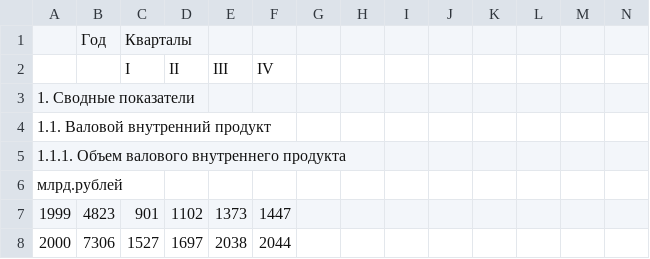
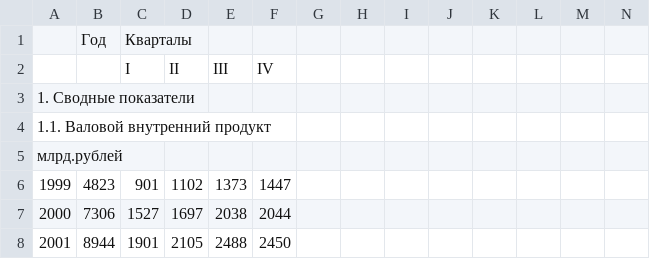
Before and after one commit to mini-kep/parser-rosstat-kep, a CSV file: data/interim/2010/09/tab.csv, drawn as a sheet; only a part is shown; the shorter side is filled out with more unchanged rows; rows hold the shown columns only; the diff names each change by its address in the sheet, - before the commit and + after, or states it on an @@ line.

Commit message:
scan.py directly reads tables

```diff
--- a/data/interim/2010/09/tab.csv
+++ b/data/interim/2010/09/tab.csv
-row 5: 1.1.1. Объем валового внутреннего продукта
```
Also changed, not shown: 6 other files.
